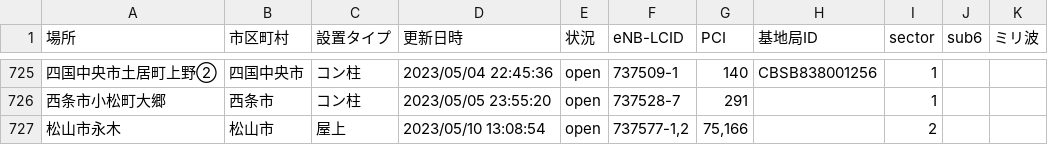
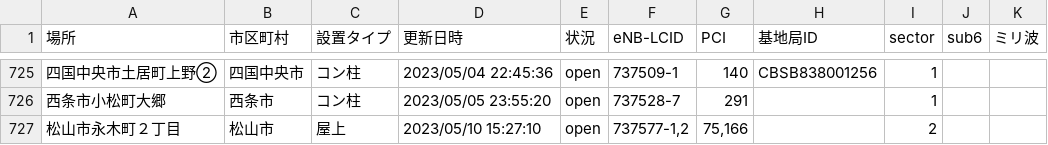
Before and after one commit to raku10ehime/map, a CSV file: list.csv, drawn as a sheet; only a part is shown, gaps mark what is left out.

```diff
--- a/list.csv
+++ b/list.csv
@@ -730,2 +730,2 @@
 西条市小松町大郷,西条市,コン柱,2023/05/05 23:55:20,open,737528-7,291,,1,,
-松山市永木,松山市,屋上,2023/05/10 13:08:54,open,"737577-1,2","75,166",,2,,
+松山市永木町２丁目,松山市,屋上,2023/05/10 15:27:10,open,"737577-1,2","75,166",,2,,
```
Also changed, not shown: ehime.csv, 2 other files.
